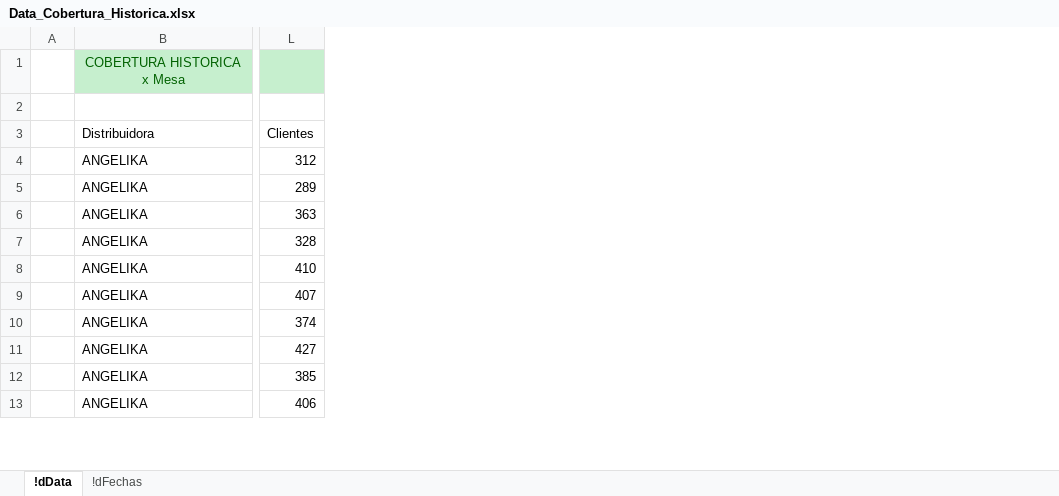
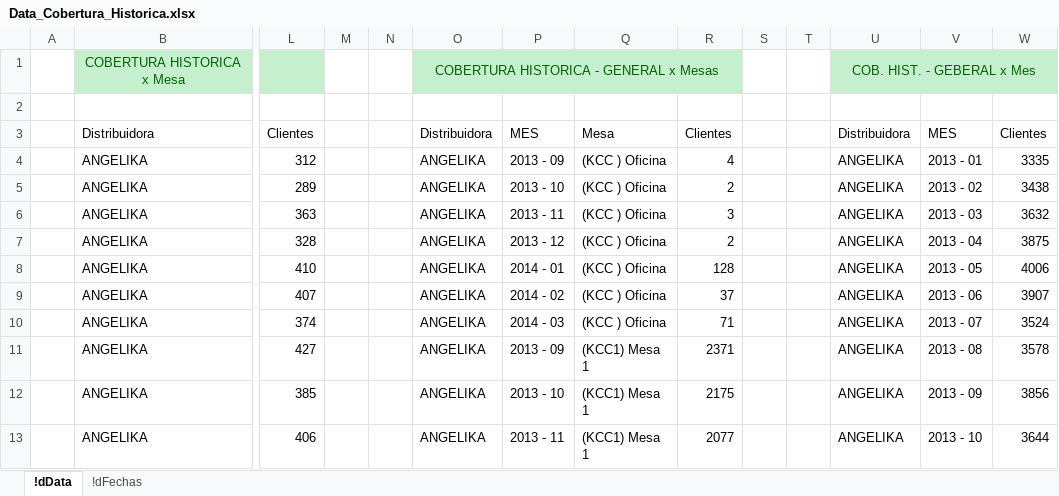
Before and after one commit to Marlonc/rTest, an Excel workbook: Data_Cobertura_Historica.xlsx, sheet !dData, drawn as a sheet; only a part is shown, gaps mark what is left out; values as stored, in another font and other column widths than the file's, no borders; table styles not drawn; the diff names each change by its address in the sheet, - before the commit and + after, or states it on an @@ line.

Commit message:
Agregadas 2 tablas para general

```diff
--- a/Data_Cobertura_Historica.xlsx (sheet !dData)
+++ b/Data_Cobertura_Historica.xlsx (sheet !dData)
+column M, empty
+column N, empty
+column O, rows 1-13: COBERTURA HISTORICA - GENERAL x Mesas |  | Distribuidora | ANGELIKA | ANGELIKA | ANGELIKA | ANGELIKA | ANGELIKA | ANGELIKA | ANGELIKA | ANGELIKA | ANGELIKA | ANGELIKA
+column P, rows 3-13: MES | 2013 - 09 | 2013 - 10 | 2013 - 11 | 2013 - 12 | 2014 - 01 | 2014 - 02 | 2014 - 03 | 2013 - 09 | 2013 - 10 | 2013 - 11
+column Q, rows 3-13: Mesa | (KCC ) Oficina | (KCC ) Oficina | (KCC ) Oficina | (KCC ) Oficina | (KCC ) Oficina | (KCC ) Oficina | (KCC ) Oficina | (KCC1) Mesa 1 | (KCC1) Mesa 1 | (KCC1) Mesa 1
+column R, rows 3-13: Clientes | 4 | 2 | 3 | 2 | 128 | 37 | 71 | 2371 | 2175 | 2077
+column S, empty
+column T, empty
+column U, rows 1-13: COB. HIST. - GEBERAL x Mes |  | Distribuidora | ANGELIKA | ANGELIKA | ANGELIKA | ANGELIKA | ANGELIKA | ANGELIKA | ANGELIKA | ANGELIKA | ANGELIKA | ANGELIKA
+column V, rows 3-13: MES | 2013 - 01 | 2013 - 02 | 2013 - 03 | 2013 - 04 | 2013 - 05 | 2013 - 06 | 2013 - 07 | 2013 - 08 | 2013 - 09 | 2013 - 10
+column W, rows 3-13: Clientes | 3335 | 3438 | 3632 | 3875 | 4006 | 3907 | 3524 | 3578 | 3856 | 3644
```
